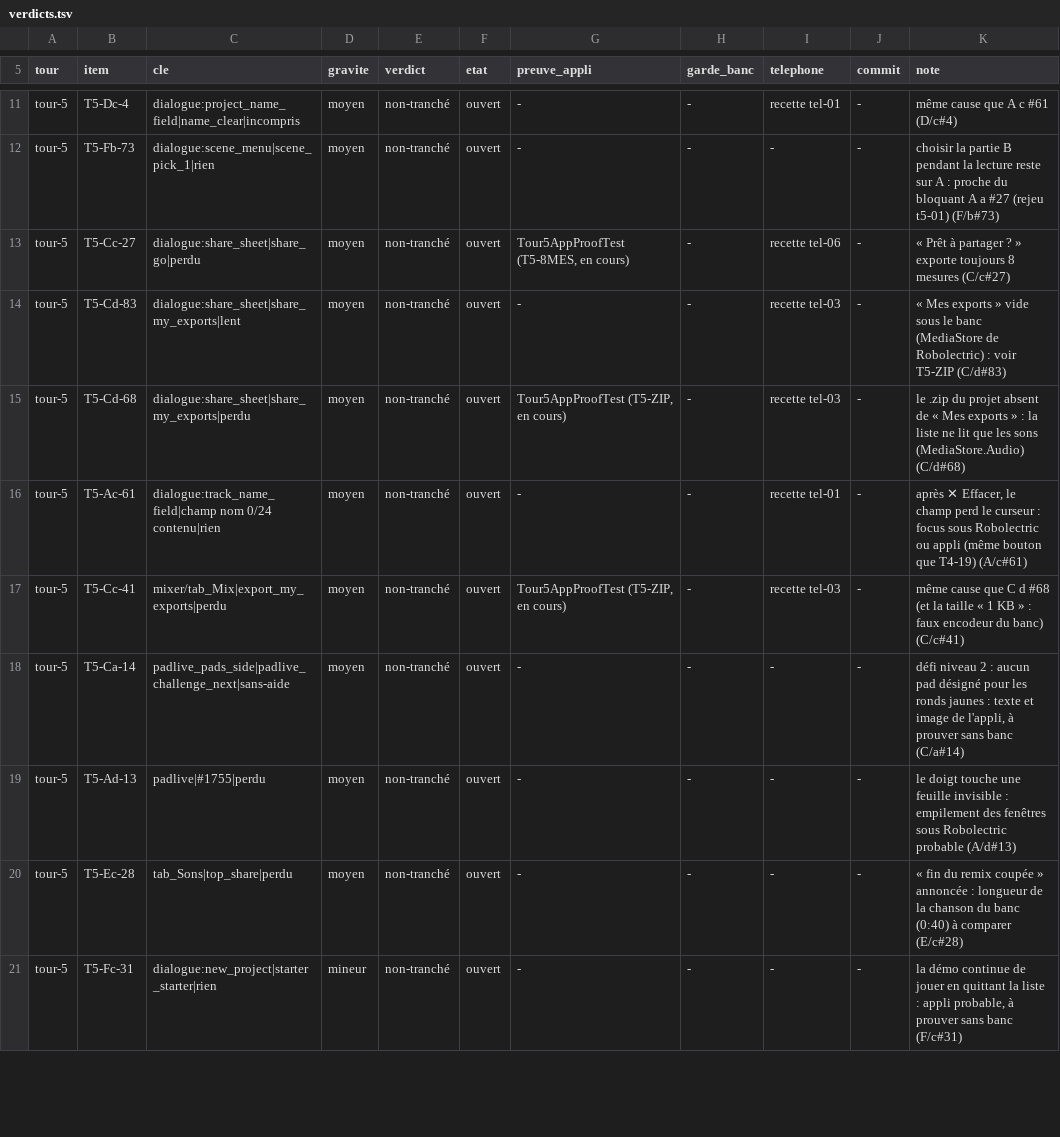
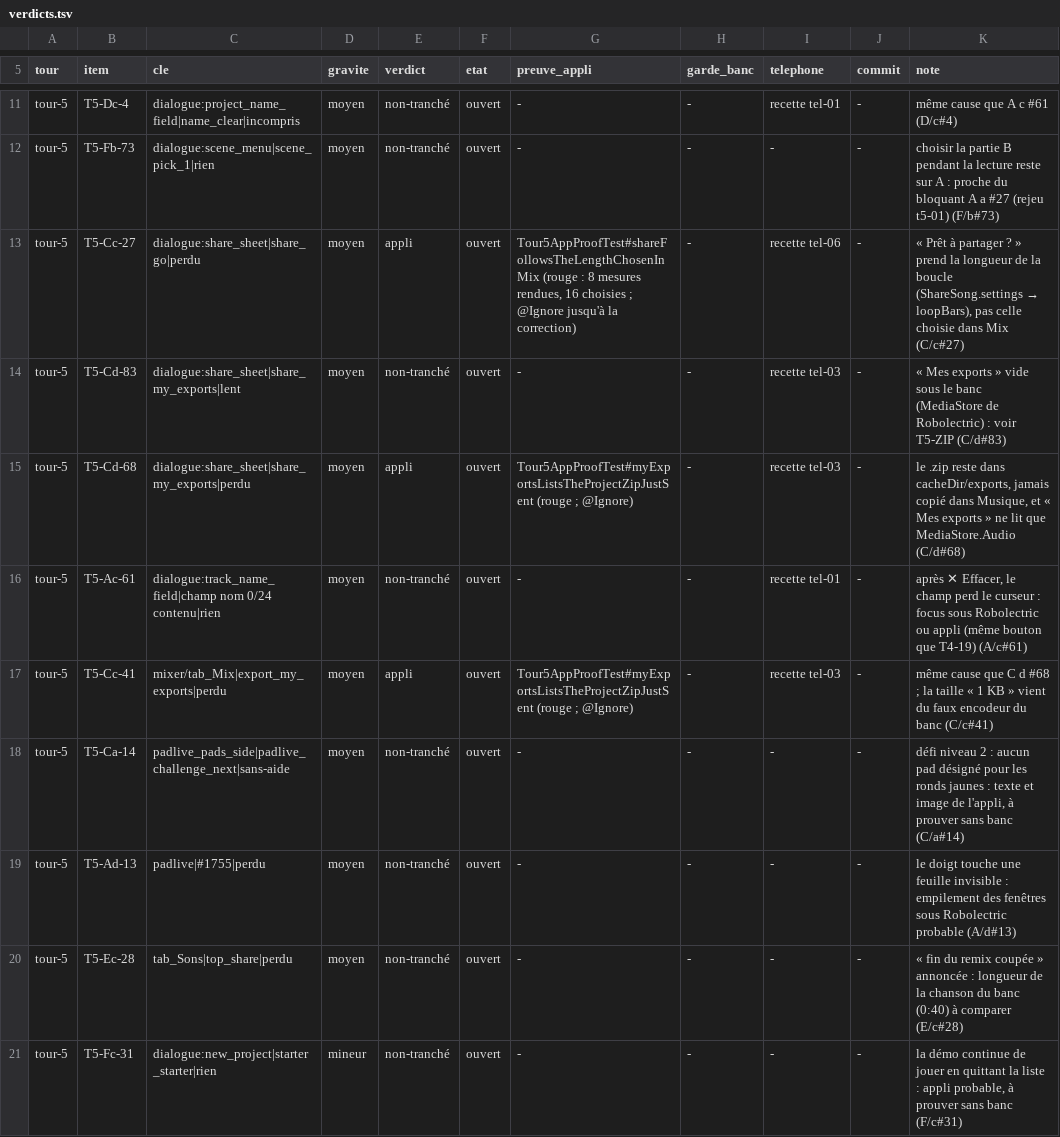
Before and after one commit to benjaminpaquot123-netizen/pocket-studio, a TSV file: docs/audits/ultra/verdicts.tsv, drawn as a sheet; only a part is shown, gaps mark what is left out; the diff covers the shown part only.

```diff
--- a/docs/audits/ultra/verdicts.tsv
+++ b/docs/audits/ultra/verdicts.tsv
@@ -12,7 +12,7 @@ tour-5	T5-Dc-4	dialogue:project_name_field|name_clear|incompris	moyen	non-tranch
 tour-5	T5-Fb-73	dialogue:scene_menu|scene_pick_1|rien	moyen	non-tranché	ouvert	-	-	-	-	choisir la partie B pendant la lecture reste sur A : proche du bloquant A a #27 (rejeu t5-01) (F/b#73)
-tour-5	T5-Cc-27	dialogue:share_sheet|share_go|perdu	moyen	non-tranché	ouvert	Tour5AppProofTest (T5-8MES, en cours)	-	recette tel-06	-	« Prêt à partager ? » exporte toujours 8 mesures (C/c#27)
+tour-5	T5-Cc-27	dialogue:share_sheet|share_go|perdu	moyen	appli	ouvert	Tour5AppProofTest#shareFollowsTheLengthChosenInMix (rouge : 8 mesures rendues, 16 choisies ; @Ignore jusqu'à la correction)	-	recette tel-06	-	« Prêt à partager ? » prend la longueur de la boucle (ShareSong.settings → loopBars), pas celle choisie dans Mix (C/c#27)
 tour-5	T5-Cd-83	dialogue:share_sheet|share_my_exports|lent	moyen	non-tranché	ouvert	-	-	recette tel-03	-	« Mes exports » vide sous le banc (MediaStore de Robolectric) : voir T5-ZIP (C/d#83)
-tour-5	T5-Cd-68	dialogue:share_sheet|share_my_exports|perdu	moyen	non-tranché	ouvert	Tour5AppProofTest (T5-ZIP, en cours)	-	recette tel-03	-	le .zip du projet absent de « Mes exports » : la liste ne lit que les sons (MediaStore.Audio) (C/d#68)
+tour-5	T5-Cd-68	dialogue:share_sheet|share_my_exports|perdu	moyen	appli	ouvert	Tour5AppProofTest#myExportsListsTheProjectZipJustSent (rouge ; @Ignore)	-	recette tel-03	-	le .zip reste dans cacheDir/exports, jamais copié dans Musique, et « Mes exports » ne lit que MediaStore.Audio (C/d#68)
 tour-5	T5-Ac-61	dialogue:track_name_field|champ nom 0/24 contenu|rien	moyen	non-tranché	ouvert	-	-	recette tel-01	-	après ✕ Effacer, le champ perd le curseur : focus sous Robolectric ou appli (même bouton que T4-19) (A/c#61)
-tour-5	T5-Cc-41	mixer/tab_Mix|export_my_exports|perdu	moyen	non-tranché	ouvert	Tour5AppProofTest (T5-ZIP, en cours)	-	recette tel-03	-	même cause que C d #68 (et la taille « 1 KB » : faux encodeur du banc) (C/c#41)
+tour-5	T5-Cc-41	mixer/tab_Mix|export_my_exports|perdu	moyen	appli	ouvert	Tour5AppProofTest#myExportsListsTheProjectZipJustSent (rouge ; @Ignore)	-	recette tel-03	-	même cause que C d #68 ; la taille « 1 KB » vient du faux encodeur du banc (C/c#41)
 tour-5	T5-Ca-14	padlive_pads_side|padlive_challenge_next|sans-aide	moyen	non-tranché	ouvert	-	-	-	-	défi niveau 2 : aucun pad désigné pour les ronds jaunes : texte et image de l'appli, à prouver sans banc (C/a#14)
```
Also changed, not shown: 12 edited cells elsewhere in this file.
